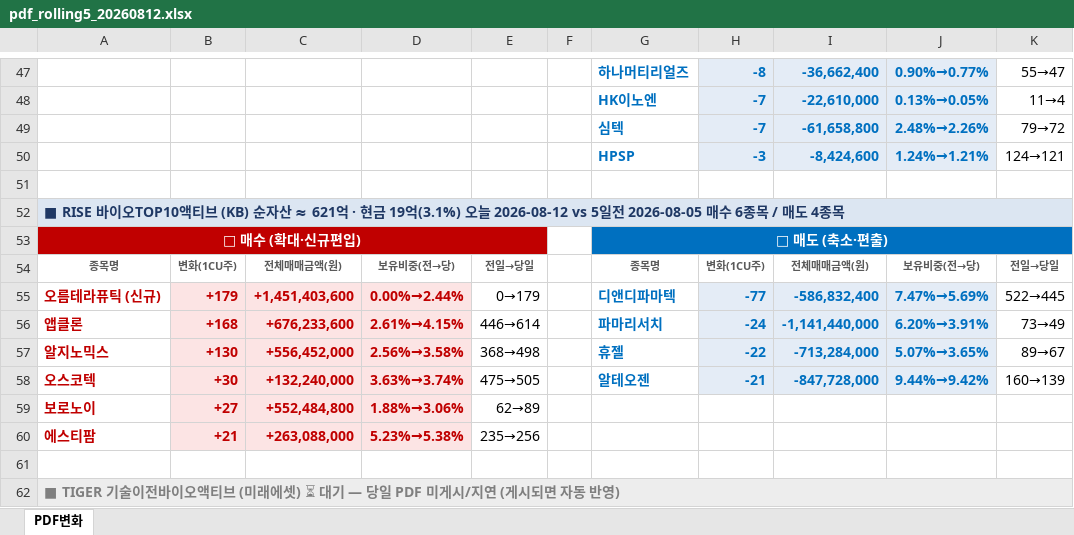
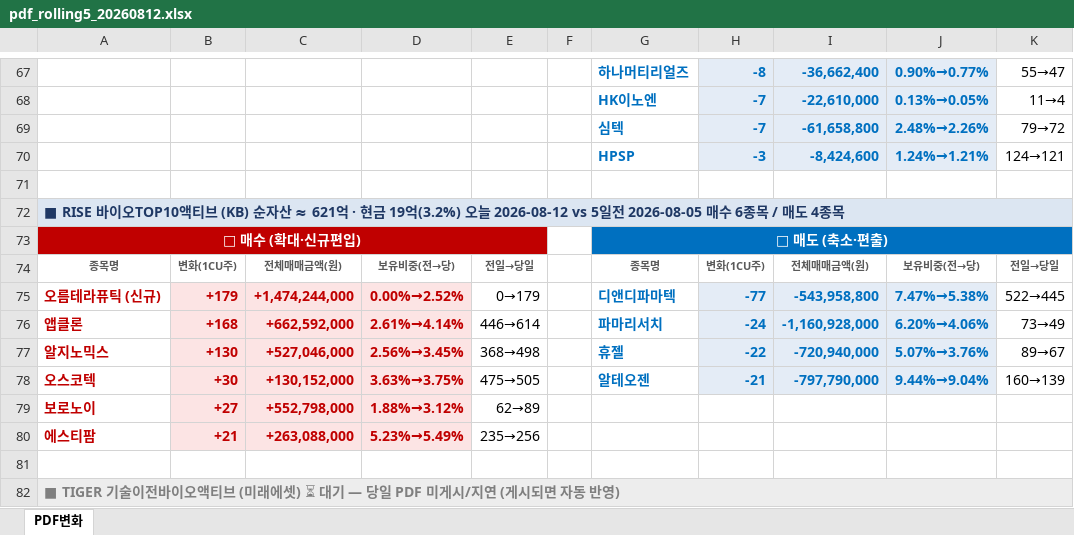
Before and after one commit to unrevr15/etf-reports, an Excel workbook: reports/pdf_rolling5_20260812.xlsx, sheet PDF변화, drawn as a sheet; only a part is shown, gaps mark what is left out; values as stored, in another font and other column widths than the file's, no borders; addresses are those after the commit; the diff covers the shown part only; the diff names each change by its address in the sheet, - before the commit and + after, or states it on an @@ line.

```diff
--- a/reports/pdf_rolling5_20260812.xlsx (sheet PDF변화)
+++ b/reports/pdf_rolling5_20260812.xlsx (sheet PDF변화)
-A72: …금 19억(3.1%) 오늘 2026-08-12…
+A72: …금 19억(3.2%) 오늘 2026-08-12…
-C75: +1,451,403,600
+C75: +1,474,244,000
-D75: 0.00%→2.44%
+D75: 0.00%→2.52%
-I75: -586,832,400
+I75: -543,958,800
-J75: 7.47%→5.69%
+J75: 7.47%→5.38%
-C76: +676,233,600
+C76: +662,592,000
-D76: 2.61%→4.15%
+D76: 2.61%→4.14%
-I76: -1,141,440,000
+I76: -1,160,928,000
-J76: 6.20%→3.91%
+J76: 6.20%→4.06%
-C77: +556,452,000
+C77: +527,046,000
-D77: 2.56%→3.58%
+D77: 2.56%→3.45%
-I77: -713,284,000
+I77: -720,940,000
-J77: 5.07%→3.65%
+J77: 5.07%→3.76%
-C78: +132,240,000
+C78: +130,152,000
-D78: 3.63%→3.74%
+D78: 3.63%→3.75%
-I78: -847,728,000
+I78: -797,790,000
-J78: 9.44%→9.42%
+J78: 9.44%→9.04%
-C79: +552,484,800
+C79: +552,798,000
-D79: 1.88%→3.06%
+D79: 1.88%→3.12%
-D80: 5.23%→5.38%
+D80: 5.23%→5.49%
```
Also changed, not shown: 25 added rows, 5 removed rows, 84 edited cells and cell formats elsewhere in this sheet, reports/pdf_change_20260812.xlsx, 5 other files.
